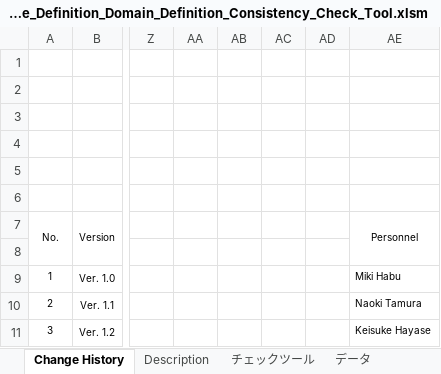
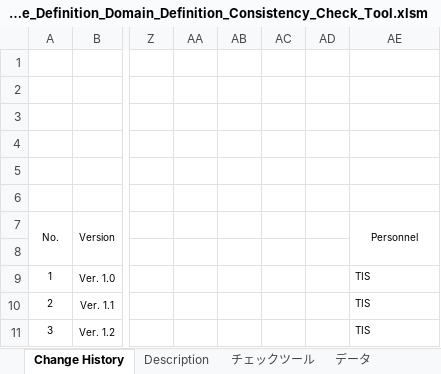
Before and after one commit to nablarch-development-standards/nablarch-development-standards-tools, an Excel workbook: en/DB-Design/Table_Definition_Domain_Definition_Consistency_Check_Tool.xlsm, sheet Change History, drawn as a sheet; only a part is shown, gaps mark what is left out; values as stored, in another font and other column widths than the file's, no borders; the diff names each change by its address in the sheet, - before the commit and + after, or states it on an @@ line.

Commit message:
個人名を「TIS」に修正。

```diff
--- a/en/DB-Design/Table_Definition_Domain_Definition_Consistency_Check_Tool.xlsm (sheet Change History)
+++ b/en/DB-Design/Table_Definition_Domain_Definition_Consistency_Check_Tool.xlsm (sheet Change History)
-AE9 (Personnel): Miki Habu
+AE9 (Personnel): TIS
-AE10 (Personnel): Naoki Tamura
+AE10 (Personnel): TIS
-AE11 (Personnel): Keisuke Hayase
+AE11 (Personnel): TIS
```
